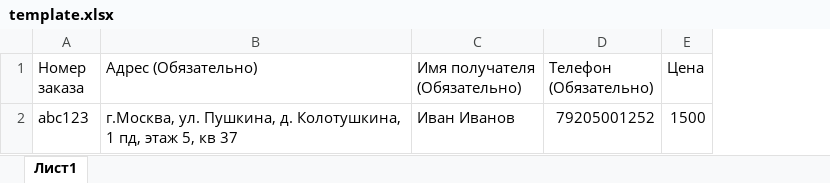
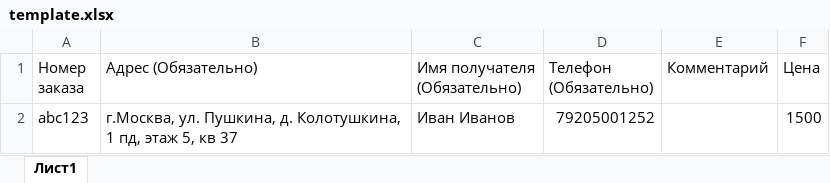
Before and after one commit to sshakie/pathclustering_project, an Excel workbook: static/xls/template.xlsx, sheet Лист1, drawn as a sheet; values as stored, in another font and other column widths than the file's, no borders; the diff names each change by its address in the sheet, - before the commit and + after, or states it on an @@ line.

```diff
--- a/static/xls/template.xlsx (sheet Лист1)
+++ b/static/xls/template.xlsx (sheet Лист1)
+column E (Комментарий), empty
```
Also changed, not shown: 4 other files.
